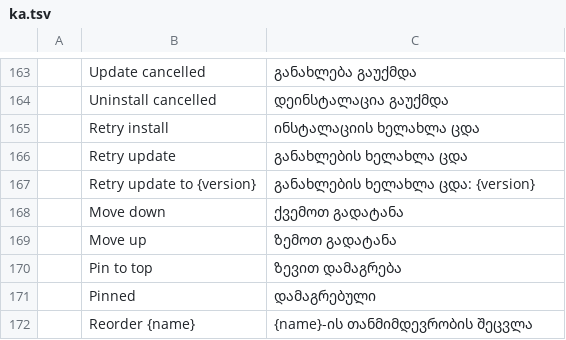
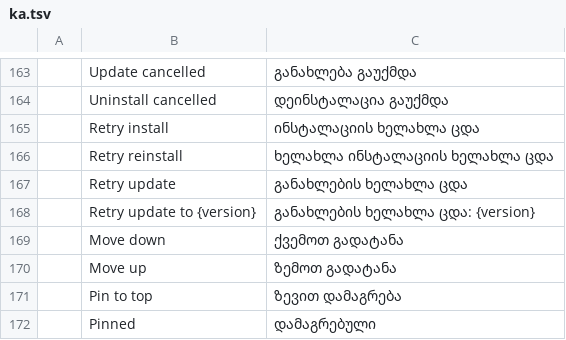
Before and after one commit to storytold/craft-launcher, a TSV file: crates/ui-egui/src/i18n/ka.tsv, drawn as a sheet; only a part is shown, gaps mark what is left out; the shorter side is filled out with more unchanged rows.

Commit message:
Updates: a reinstall stopped by a named cause offers Retry reinstall
An up-to-date app whose reinstall was stopped (the app open, another installation running) showed a card asking to press Retry while the main button stayed Open. Its main button is now Retry reinstall, which installs again as the menu's Reinstall does; Open stays in the menu.

```diff
--- a/crates/ui-egui/src/i18n/ka.tsv
+++ b/crates/ui-egui/src/i18n/ka.tsv
@@ -165,2 +165,3 @@
 	Retry install	ინსტალაციის ხელახლა ცდა
+	Retry reinstall	ხელახლა ინსტალაციის ხელახლა ცდა
 	Retry update	განახლების ხელახლა ცდა
```
Also changed, not shown: crates/ui-egui/src/i18n/es.tsv, crates/ui-egui/src/i18n/fr.tsv, 11 other files.
